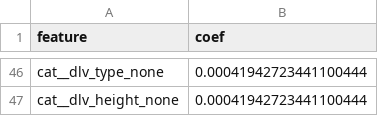
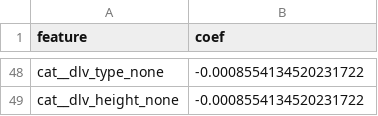
Before and after one commit to lipealiseda/header-quality, a CSV file: results/xg_logistic_effects.csv, drawn as a sheet; only a part is shown, gaps mark what is left out; addresses are those after the commit; the diff covers the shown part only; the diff names each change by its address in the sheet, - before the commit and + after, or states it on an @@ line.

```diff
--- a/results/xg_logistic_effects.csv
+++ b/results/xg_logistic_effects.csv
-B48:B49 (coef): 0.00041942723441100444
+B48:B49 (coef): -0.0008554134520231722
```
Also changed, not shown: 23 added rows, 21 removed rows and 23 edited cells elsewhere in this file, results/duel_gbm_importance.csv, results/duel_logistic_effects.csv, 16 other files.
